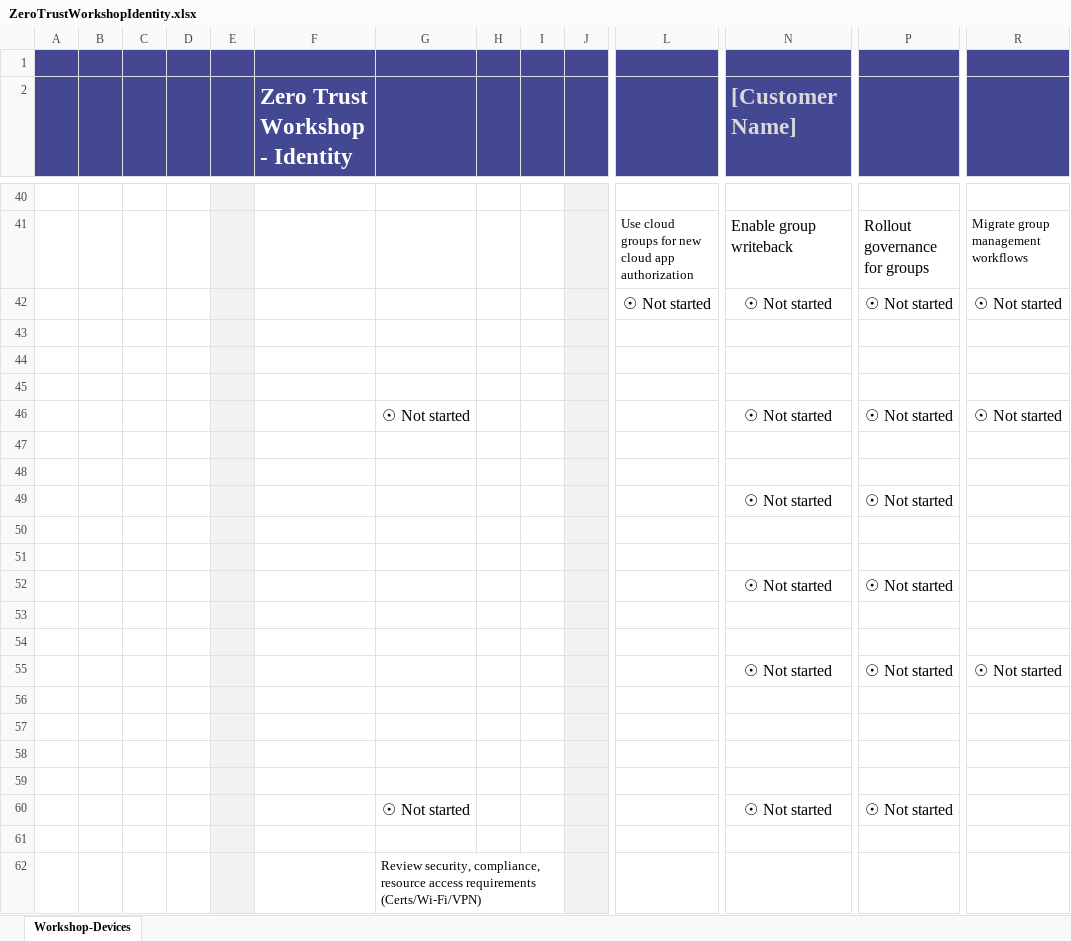
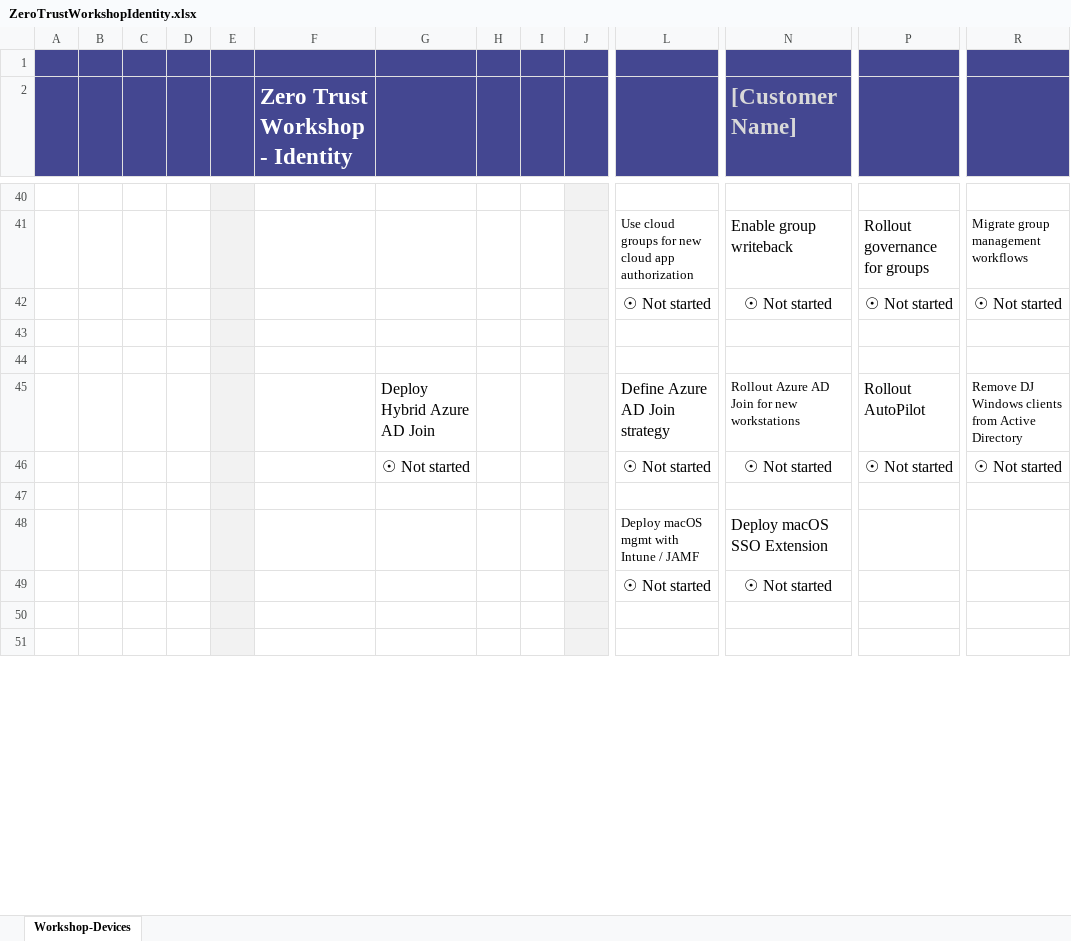
Before and after one commit to microsoft/zerotrustassessment, an Excel workbook: src/documentgenerator/Assets/ZeroTrustWorkshopIdentity.xlsx, sheet Workshop-Devices, drawn as a sheet; only a part is shown, gaps mark what is left out; the shorter side is filled out with more unchanged rows; values as stored, in another font and other column widths than the file's, no borders; charts and pictures and conditional formats not drawn; removed rows and columns are numbered as before the commit, all else as after; rows hold the shown columns only; the diff covers the shown part only; the diff names each change by its address in the sheet, - before the commit and + after, or states it on an @@ line.

Commit message:
Update ZeroTrustWorkshopIdentity.xlsx

```diff
--- a/src/documentgenerator/Assets/ZeroTrustWorkshopIdentity.xlsx (sheet Workshop-Devices)
+++ b/src/documentgenerator/Assets/ZeroTrustWorkshopIdentity.xlsx (sheet Workshop-Devices)
+row 45:  |  |  |  |  |  | Deploy Hybrid Azure AD Join |  |  |  | Define Azure AD Join strategy | Rollout Azure AD Join for new workstations | Rollout AutoPilot | Remove DJ Windows clients from Active Directory
+row 46:  |  |  |  |  |  | ☉ Not started |  |  |  | ☉ Not started | ☉ Not started | ☉ Not started | ☉ Not started
-row 46:  |  |  |  |  |  | ☉ Not started |  |  |  |  | ☉ Not started | ☉ Not started | ☉ Not started
-row 48: (empty)
+row 48:  |  |  |  |  |  |  |  |  |  | Deploy macOS mgmt with Intune / JAMF | Deploy macOS SSO Extension
-row 48: (empty)
-row 49:  |  |  |  |  |  |  |  |  |  |  | ☉ Not started | ☉ Not started
-row 50: (empty)
-row 51: (empty)
-row 52:  |  |  |  |  |  |  |  |  |  |  | ☉ Not started | ☉ Not started
-row 53: (empty)
-row 54: (empty)
-row 55:  |  |  |  |  |  |  |  |  |  |  | ☉ Not started | ☉ Not started | ☉ Not started
-row 56: (empty)
-row 57: (empty)
-row 58: (empty)
-row 59: (empty)
-row 60:  |  |  |  |  |  | ☉ Not started |  |  |  |  | ☉ Not started | ☉ Not started
-row 61: (empty)
-row 62:  |  |  |  |  |  | Review security, compliance, resource access requirements (Certs/Wi-Fi/VPN)
```
Also changed, not shown: 15 added rows, 42 removed rows, 1 moved row and 10 edited cells elsewhere in this sheet, charts or pictures.
